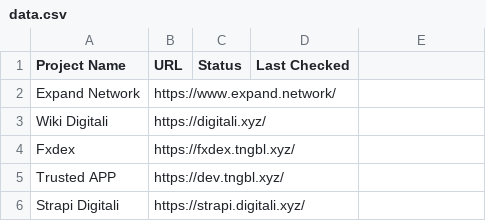
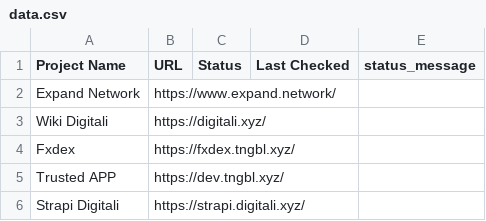
Before and after one commit to HARISH1211998/Dashboard-Functionality, a CSV file: data.csv, drawn as a sheet; the diff names each change by its address in the sheet, - before the commit and + after, or states it on an @@ line.

```diff
--- a/data.csv
+++ b/data.csv
-E1: (empty)
+E1: status_message
```
Also changed, not shown: 3 other files.
